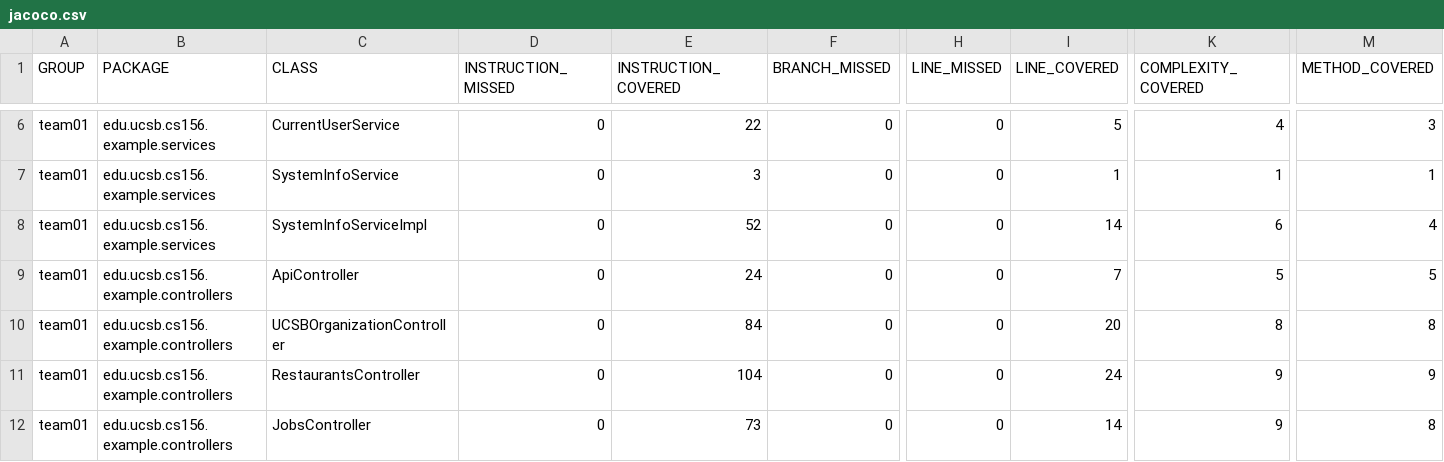
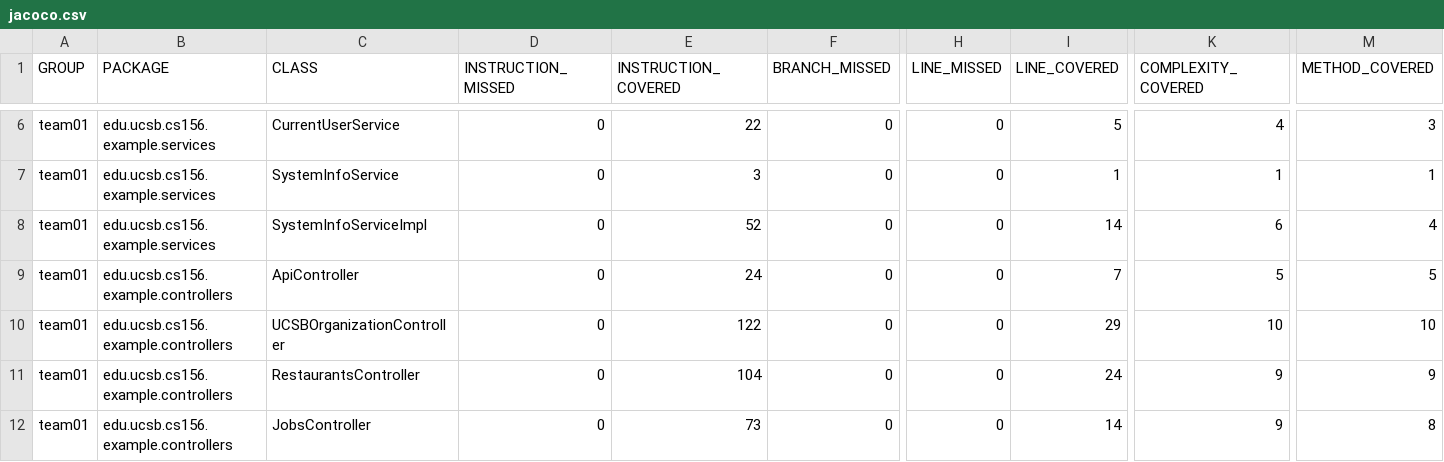
Before and after one commit to ucsb-cs156-s26/team01-s26-16, a CSV file: jacoco/jacoco.csv, drawn as a sheet; only a part is shown, gaps mark what is left out; the diff names each change by its address in the sheet, - before the commit and + after, or states it on an @@ line.

```diff
--- a/jacoco/jacoco.csv
+++ b/jacoco/jacoco.csv
-E10 (INSTRUCTION_COVERED): 84
+E10 (INSTRUCTION_COVERED): 122
-I10 (LINE_COVERED): 20
+I10 (LINE_COVERED): 29
-K10 (COMPLEXITY_COVERED): 8
+K10 (COMPLEXITY_COVERED): 10
-M10 (METHOD_COVERED): 8
+M10 (METHOD_COVERED): 10
```
Also changed, not shown: 7 other files.
